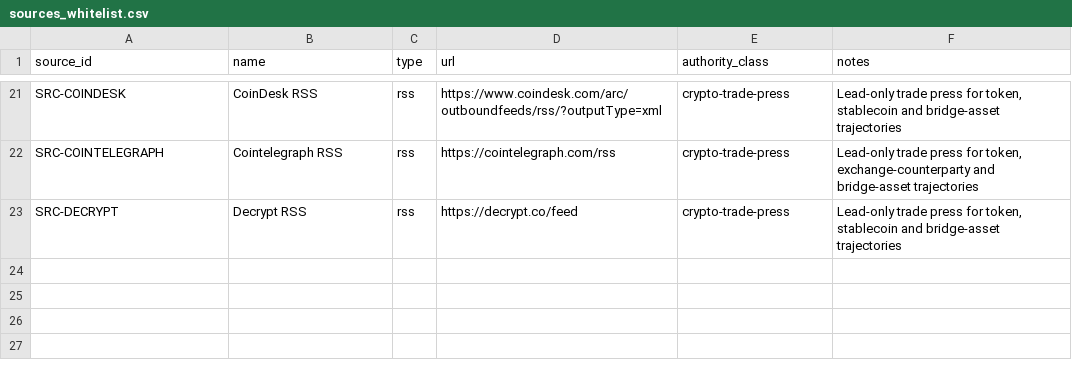
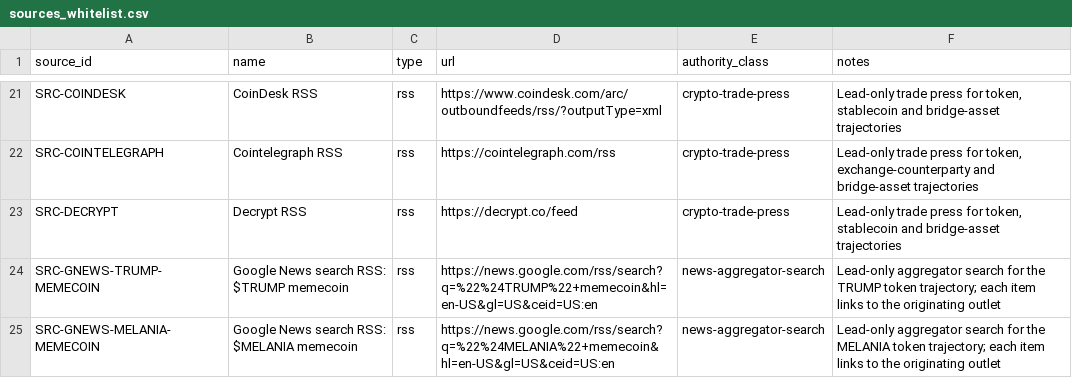
Before and after one commit to StegVerse-Labs/Trumpality, a CSV file: data/sources/sources_whitelist.csv, drawn as a sheet; only a part is shown, gaps mark what is left out.

```diff
--- a/data/sources/sources_whitelist.csv
+++ b/data/sources/sources_whitelist.csv
@@ -23 +23,3 @@ SRC-COINTELEGRAPH,Cointelegraph RSS,rss,https://cointelegraph.com/rss,crypto-tra
 SRC-DECRYPT,Decrypt RSS,rss,https://decrypt.co/feed,crypto-trade-press,"Lead-only trade press for token, stablecoin and bridge-asset trajectories"
+SRC-GNEWS-TRUMP-MEMECOIN,Google News search RSS: $TRUMP memecoin,rss,https://news.google.com/rss/search?q=%22%24TRUMP%22+memecoin&hl=en-US&gl=US&ceid=US:en,news-aggregator-search,"Lead-only aggregator search for the TRUMP token trajectory; each item links to the originating outlet"
+SRC-GNEWS-MELANIA-MEMECOIN,Google News search RSS: $MELANIA memecoin,rss,https://news.google.com/rss/search?q=%22%24MELANIA%22+memecoin&hl=en-US&gl=US&ceid=US:en,news-aggregator-search,"Lead-only aggregator search for the MELANIA token trajectory; each item links to the originating outlet"
```
